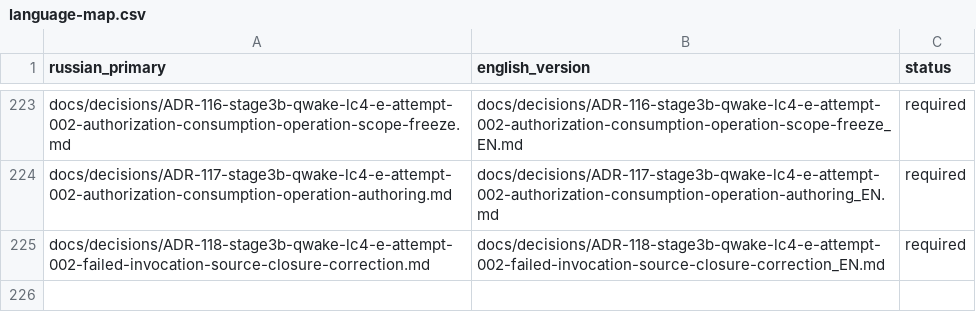
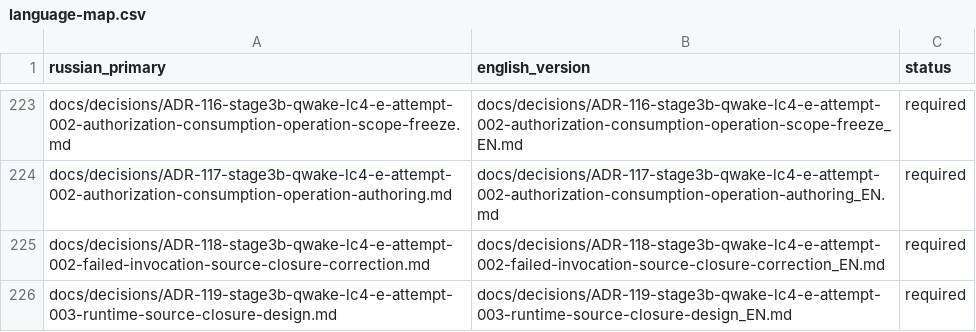
Before and after one commit to attractor-set/torch2pc-layerwise-thesis, a CSV file: docs/language-map.csv, drawn as a sheet; only a part is shown, gaps mark what is left out.

Commit message:
docs(stage3b): author attempt-003 source-closure design

```diff
--- a/docs/language-map.csv
+++ b/docs/language-map.csv
@@ -225 +225,2 @@ docs/decisions/ADR-117-stage3b-qwake-lc4-e-attempt-002-authorization-consumption
 docs/decisions/ADR-118-stage3b-qwake-lc4-e-attempt-002-failed-invocation-source-closure-correction.md,docs/decisions/ADR-118-stage3b-qwake-lc4-e-attempt-002-failed-invocation-source-closure-correction_EN.md,required
+docs/decisions/ADR-119-stage3b-qwake-lc4-e-attempt-003-runtime-source-closure-design.md,docs/decisions/ADR-119-stage3b-qwake-lc4-e-attempt-003-runtime-source-closure-design_EN.md,required
```
Also changed, not shown: 8 other files.
